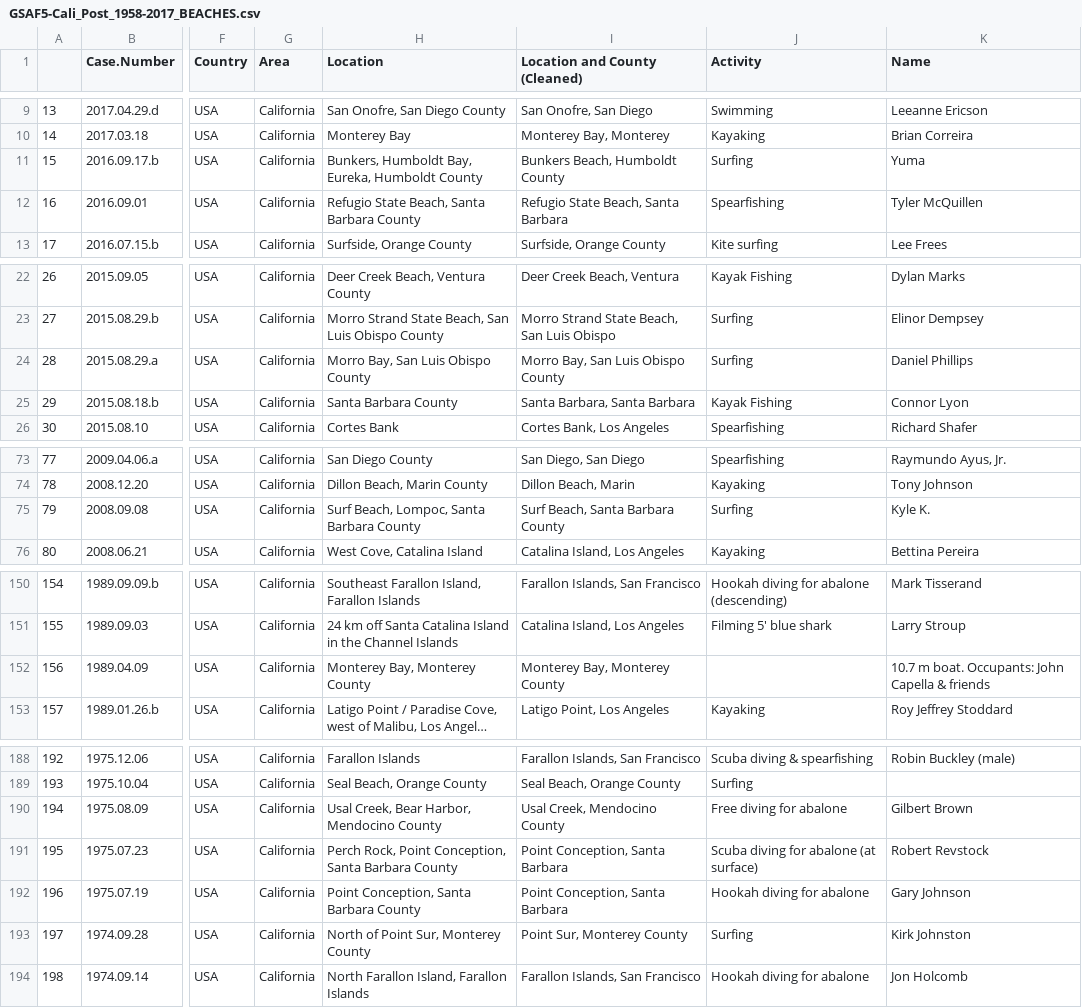
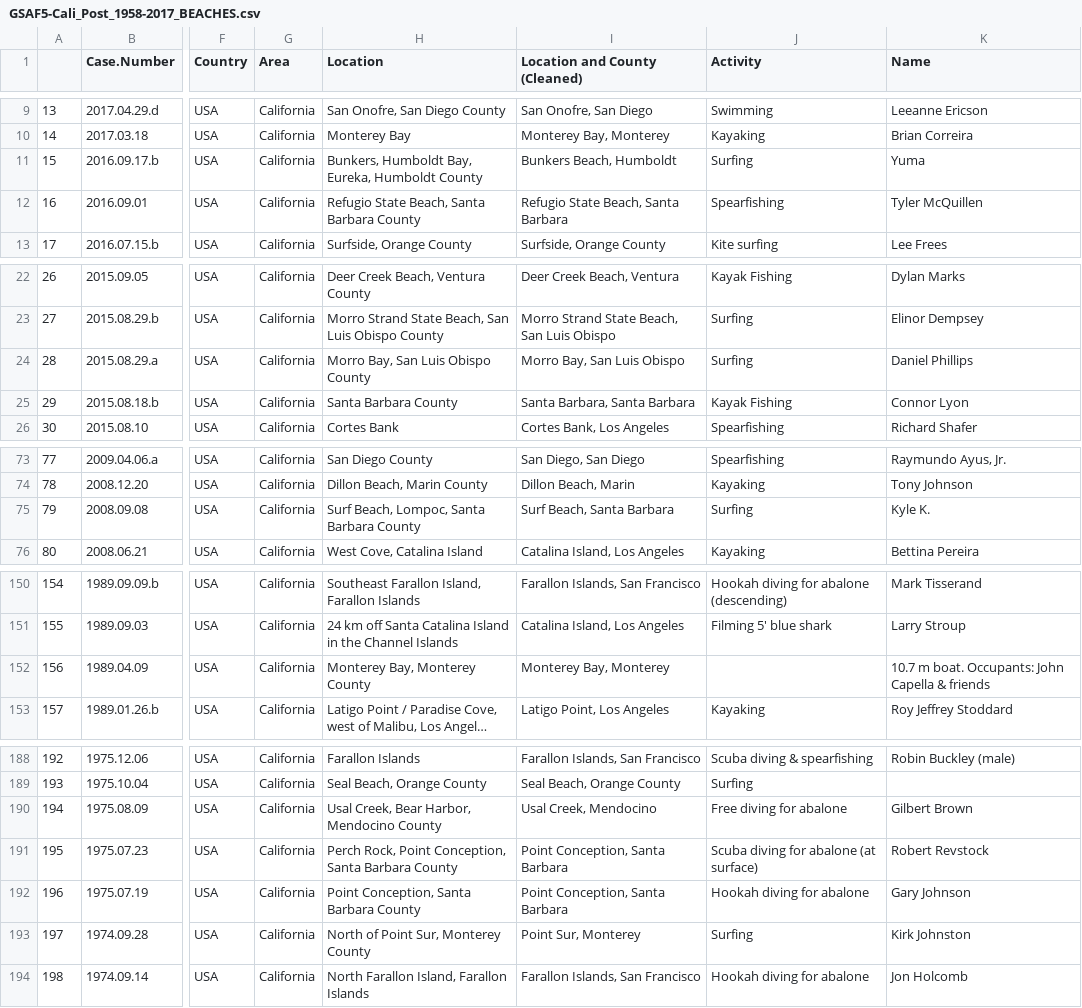
Before and after one commit to pizzawarrior/SHARKS, a CSV file: GSAF5-Cali_Post_1958-2017_BEACHES.csv, drawn as a sheet; only a part is shown, gaps mark what is left out; long unchanged cells end in …; the diff covers the shown part only; the diff names each change by its address in the sheet, - before the commit and + after, or states it on an @@ line.

```diff
--- a/GSAF5-Cali_Post_1958-2017_BEACHES.csv
+++ b/GSAF5-Cali_Post_1958-2017_BEACHES.csv
-I11 (Location and County (Cleaned)): Bunkers Beach, Humboldt County
+I11 (Location and County (Cleaned)): Bunkers Beach, Humboldt
-I24 (Location and County (Cleaned)): Morro Bay, San Luis Obispo County
+I24 (Location and County (Cleaned)): Morro Bay, San Luis Obispo
-I75 (Location and County (Cleaned)): Surf Beach, Santa Barbara County
+I75 (Location and County (Cleaned)): Surf Beach, Santa Barbara
-I152 (Location and County (Cleaned)): Monterey Bay, Monterey County
+I152 (Location and County (Cleaned)): Monterey Bay, Monterey
-I190 (Location and County (Cleaned)): Usal Creek, Mendocino County
+I190 (Location and County (Cleaned)): Usal Creek, Mendocino
-I193 (Location and County (Cleaned)): Point Sur, Monterey County
+I193 (Location and County (Cleaned)): Point Sur, Monterey
```
Also changed, not shown: 4 edited cells elsewhere in this file, 20 other files.
